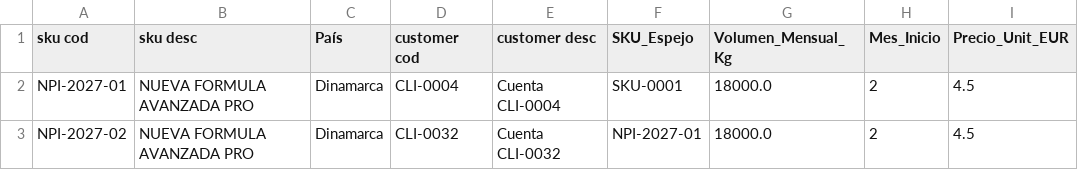
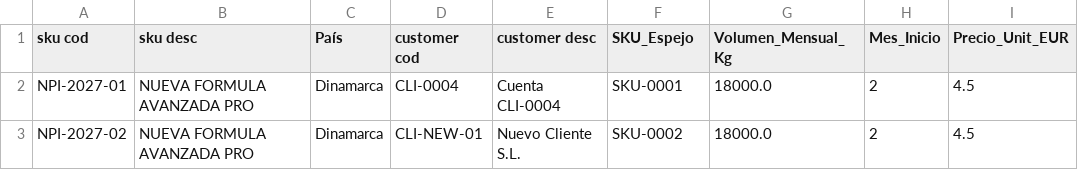
Before and after one commit to SELKIS26/sop-platform, a CSV file: npi_new_business_cloud.csv, drawn as a sheet; only a part is shown; the diff names each change by its address in the sheet, - before the commit and + after, or states it on an @@ line.

Commit message:
NPI Launch NPI-2027-02 added by kam_juan

```diff
--- a/npi_new_business_cloud.csv
+++ b/npi_new_business_cloud.csv
-D3 (customer cod): CLI-0032
+D3 (customer cod): CLI-NEW-01
-E3 (customer desc): Cuenta CLI-0032
+E3 (customer desc): Nuevo Cliente S.L.
-F3 (SKU_Espejo): NPI-2027-01
+F3 (SKU_Espejo): SKU-0002
```
